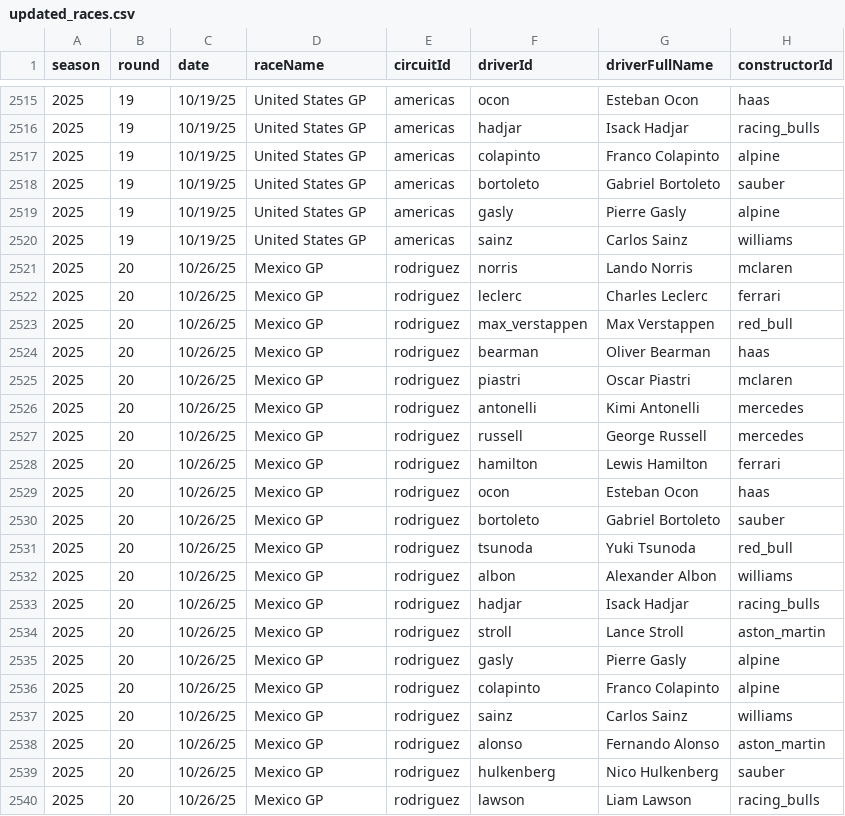
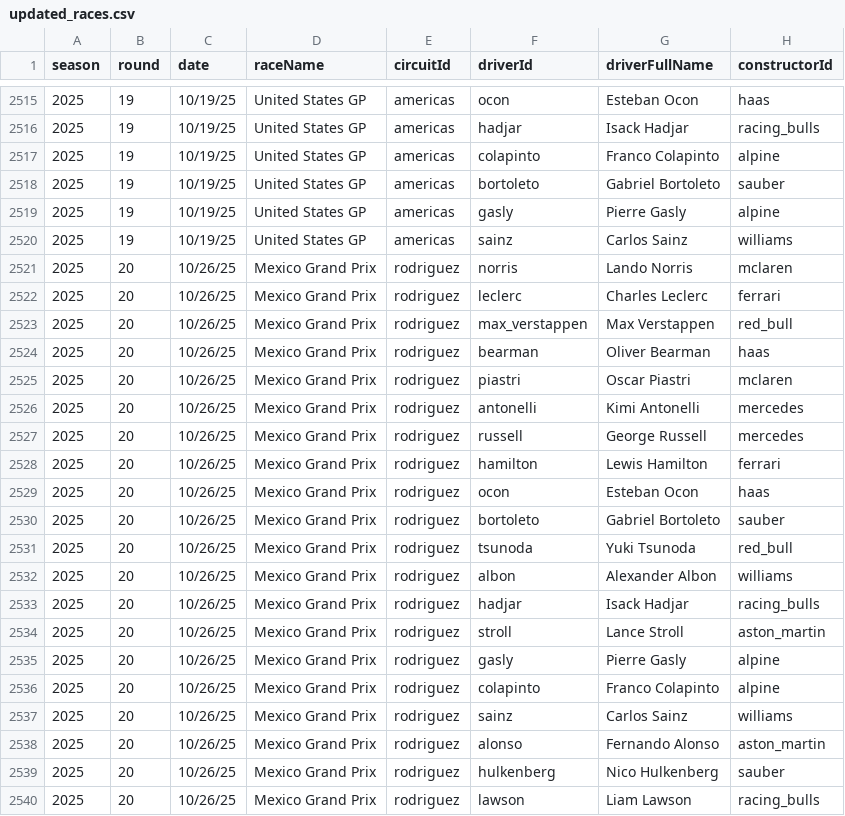
Before and after one commit to adithyadaine/F1-Prediction-Model, a CSV file: data/processed/updated_races.csv, drawn as a sheet; only a part is shown, gaps mark what is left out; the diff names each change by its address in the sheet, - before the commit and + after, or states it on an @@ line.

```diff
--- a/data/processed/updated_races.csv
+++ b/data/processed/updated_races.csv
-D2521:D2540 (raceName): Mexico GP
+D2521:D2540 (raceName): Mexico Grand Prix
```
Also changed, not shown: data/sprint_processed/updated_qualifying.csv, data/sprint_processed/updated_races.csv, 24 other files.
